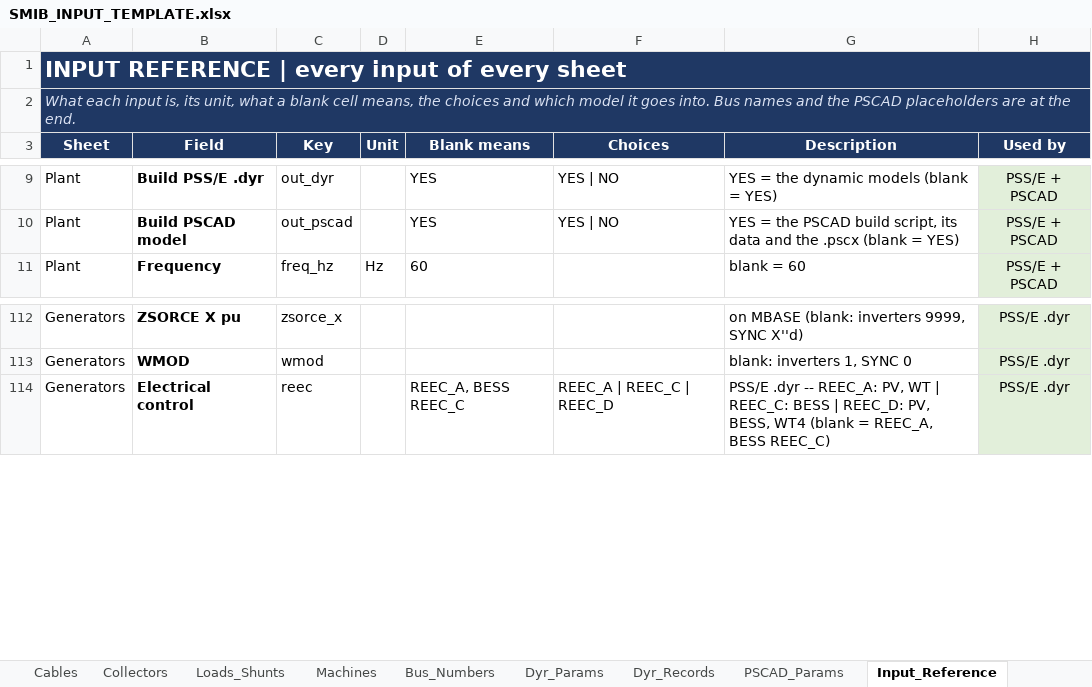
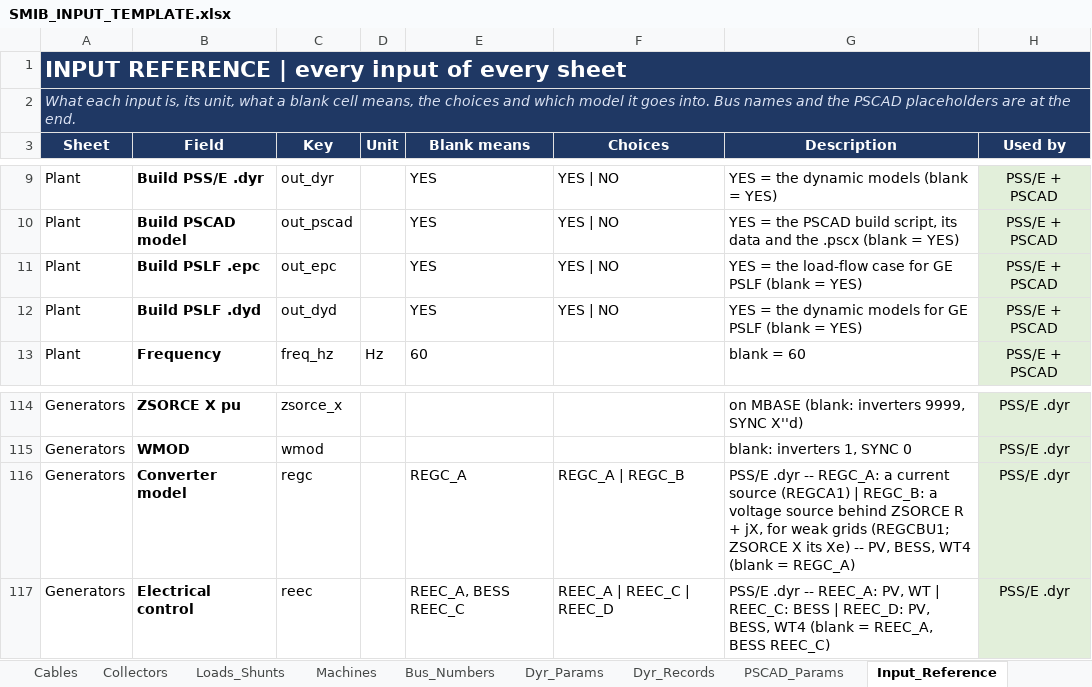
Before and after one commit to venky228/venky228, an Excel workbook: smib/SMIB_INPUT_TEMPLATE.xlsx, sheet Input_Reference, drawn as a sheet; only a part is shown, gaps mark what is left out; values as stored, in another font and other column widths than the file's, no borders; the diff names each change by its address in the sheet, - before the commit and + after, or states it on an @@ line.

```diff
--- a/smib/SMIB_INPUT_TEMPLATE.xlsx (sheet Input_Reference)
+++ b/smib/SMIB_INPUT_TEMPLATE.xlsx (sheet Input_Reference)
+row 11: Plant | Build PSLF .epc | out_epc |  | YES | YES | NO | YES = the load-flow case for GE PSLF (blank = YES) | PSS/E + PSCAD
+row 12: Plant | Build PSLF .dyd | out_dyd |  | YES | YES | NO | YES = the dynamic models for GE PSLF (blank = YES) | PSS/E + PSCAD
+row 116: Generators | Converter model | regc |  | REGC_A | REGC_A | REGC_B | PSS/E .dyr -- REGC_A: a current source (REGCA1) | REGC_B: a voltage source behind ZSORCE R + jX, for weak grids (REGCBU1; ZSORCE X its Xe) -- PV, BESS, WT4 (blank = REGC_A) | PSS/E .dyr
```
Also changed, not shown: sheet Dynamic_Models, sheet Plant, sheet Generators, 1 other file.
